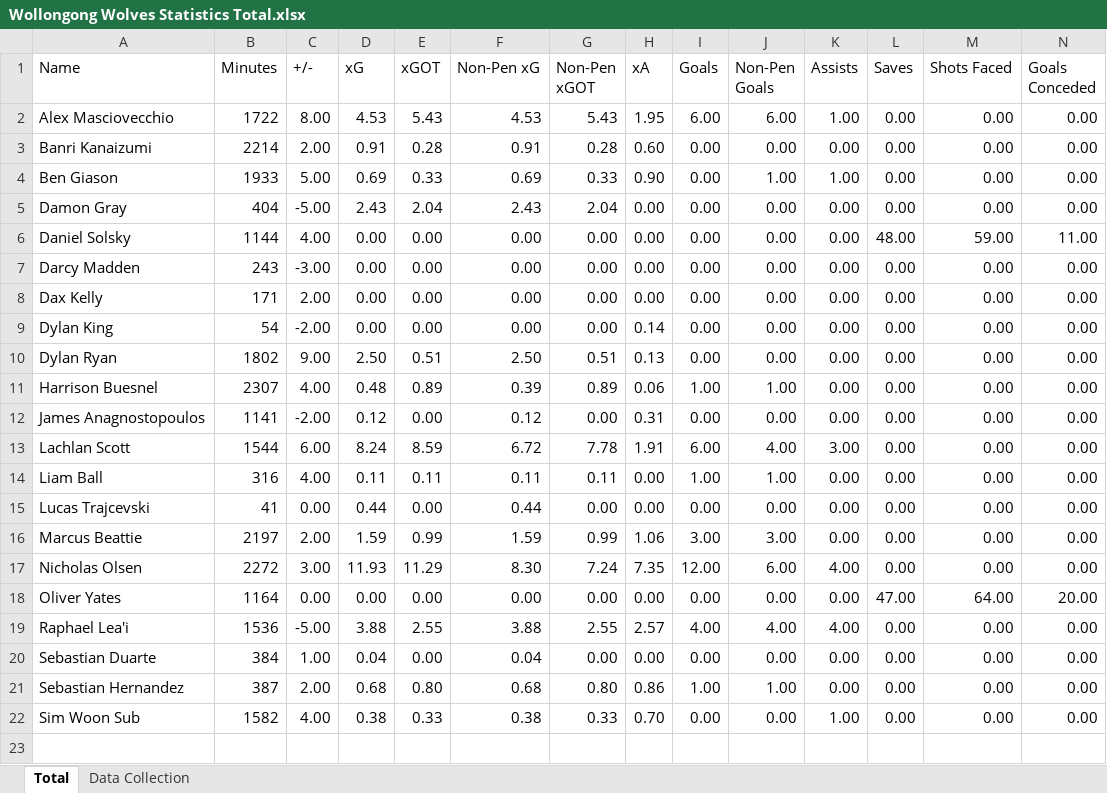
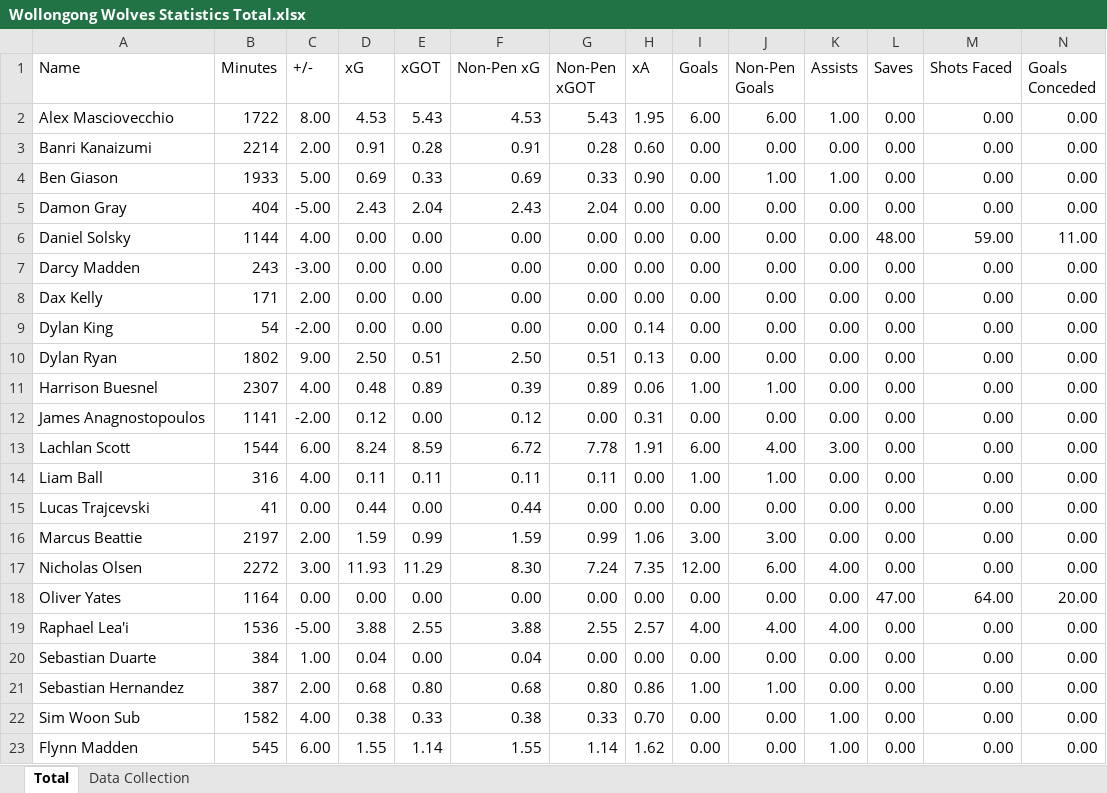
Before and after one commit to Tomy25-jpg/PlayerDashboard, an Excel workbook: Wollongong Wolves Statistics Total.xlsx, sheet Total, drawn as a sheet; only a part is shown; values as stored, in another font and other column widths than the file's, no borders; rows hold the shown columns only; the diff names each change by its address in the sheet, - before the commit and + after, or states it on an @@ line.

```diff
--- a/Wollongong Wolves Statistics Total.xlsx (sheet Total)
+++ b/Wollongong Wolves Statistics Total.xlsx (sheet Total)
+row 23: Flynn Madden | 545 | 6.00 | 1.55 | 1.14 | 1.55 | 1.14 | 1.62 | 0.00 | 0.00 | 1.00 | 0.00 | 0.00 | 0.00
```
Also changed, not shown: Wollongong Wolves Statistics per 90.xlsx.
